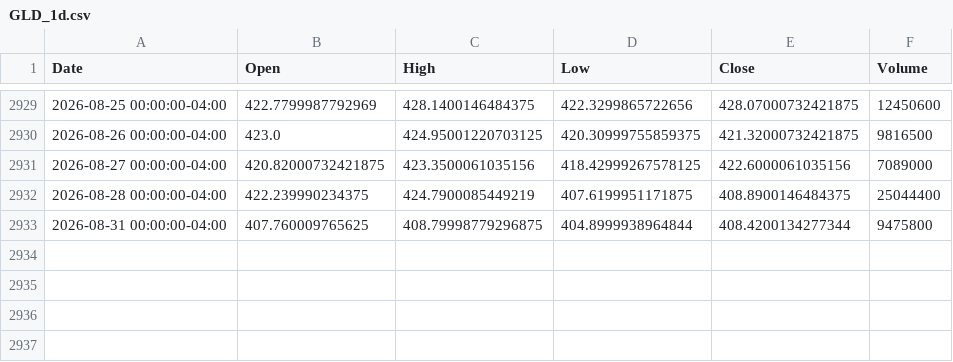
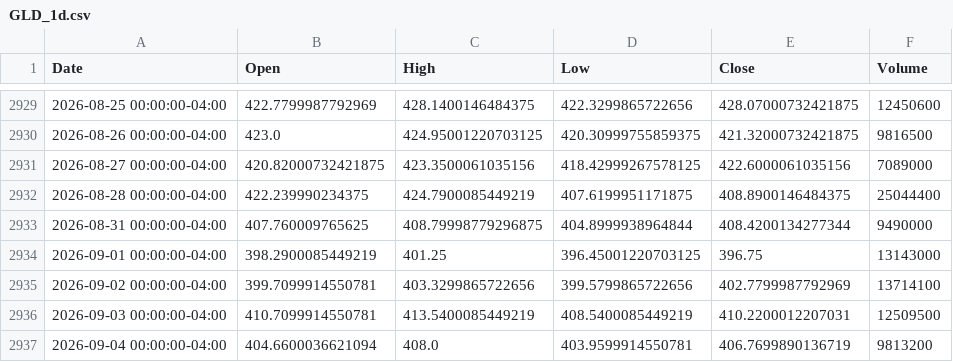
Before and after one commit to tarun1790/stock-trends-prediction-and-risk-assessment, a CSV file: data_storage/GLD_1d.csv, drawn as a sheet; only a part is shown, gaps mark what is left out.

```diff
--- a/data_storage/GLD_1d.csv
+++ b/data_storage/GLD_1d.csv
@@ -2932,2 +2932,6 @@ Date,Open,High,Low,Close,Volume
 2026-08-28 00:00:00-04:00,422.239990234375,424.7900085449219,407.6199951171875,408.8900146484375,25044400
-2026-08-31 00:00:00-04:00,407.760009765625,408.79998779296875,404.8999938964844,408.4200134277344,9475800
+2026-08-31 00:00:00-04:00,407.760009765625,408.79998779296875,404.8999938964844,408.4200134277344,9490000
+2026-09-01 00:00:00-04:00,398.2900085449219,401.25,396.45001220703125,396.75,13143000
+2026-09-02 00:00:00-04:00,399.7099914550781,403.3299865722656,399.5799865722656,402.7799987792969,13714100
+2026-09-03 00:00:00-04:00,410.7099914550781,413.5400085449219,408.5400085449219,410.2200012207031,12509500
+2026-09-04 00:00:00-04:00,404.6600036621094,408.0,403.9599914550781,406.7699890136719,9813200
```
Also changed, not shown: data_storage/BTC-USD_1d.csv, data_storage/GC=F_1d.csv, 15 other files.
